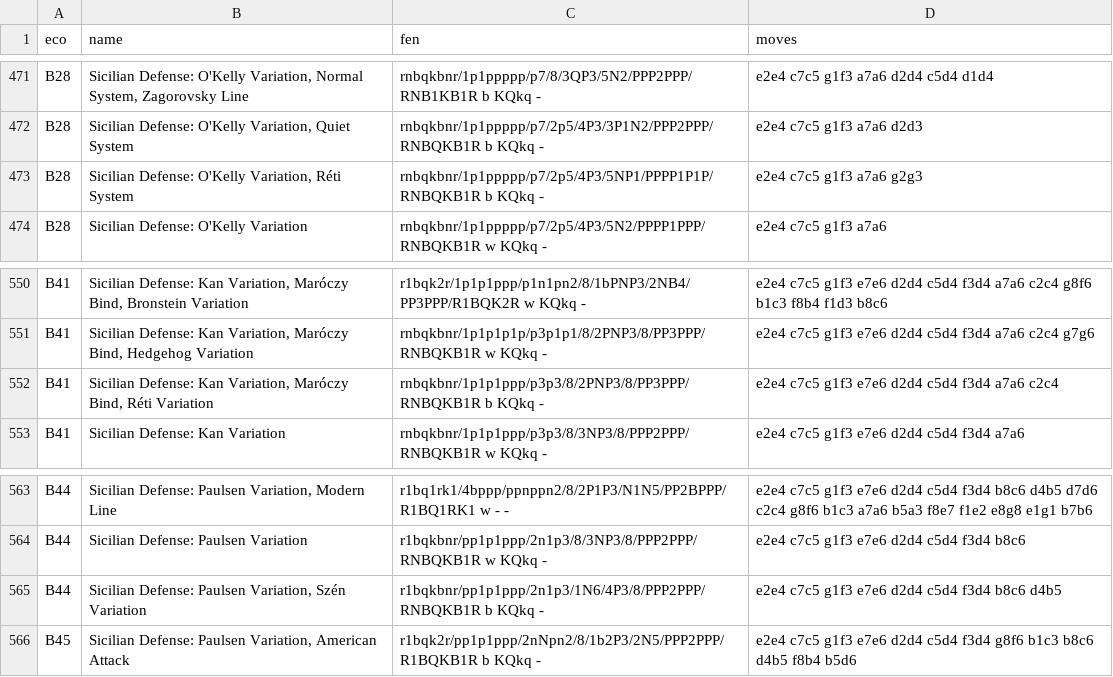
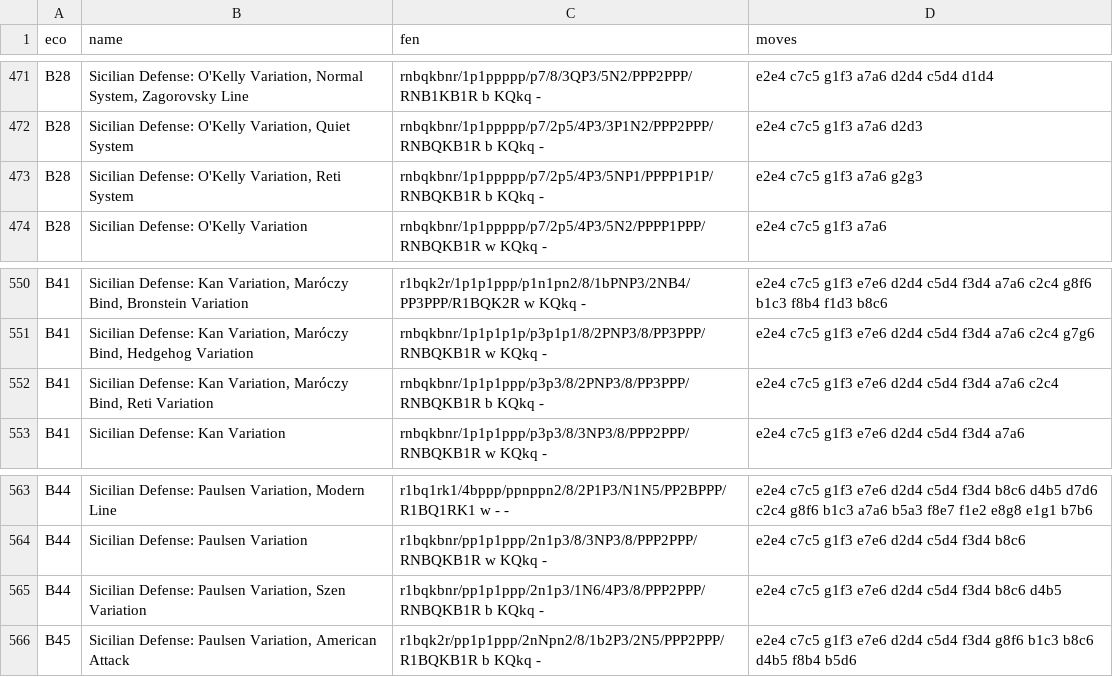
Before and after one commit to napoleon-commits/SelmaChessApp, a TSV file: src/static/eco/b.tsv, drawn as a sheet; only a part is shown, gaps mark what is left out.

```diff
--- a/src/static/eco/b.tsv
+++ b/src/static/eco/b.tsv
@@ -472,3 +472,3 @@ B28	Sicilian Defense: O'Kelly Variation, Normal System, Zagorovsky Line	rnbqkbnr
 B28	Sicilian Defense: O'Kelly Variation, Quiet System	rnbqkbnr/1p1ppppp/p7/2p5/4P3/3P1N2/PPP2PPP/RNBQKB1R b KQkq -	e2e4 c7c5 g1f3 a7a6 d2d3
-B28	Sicilian Defense: O'Kelly Variation, Réti System	rnbqkbnr/1p1ppppp/p7/2p5/4P3/5NP1/PPPP1P1P/RNBQKB1R b KQkq -	e2e4 c7c5 g1f3 a7a6 g2g3
+B28	Sicilian Defense: O'Kelly Variation, Reti System	rnbqkbnr/1p1ppppp/p7/2p5/4P3/5NP1/PPPP1P1P/RNBQKB1R b KQkq -	e2e4 c7c5 g1f3 a7a6 g2g3
 B28	Sicilian Defense: O'Kelly Variation	rnbqkbnr/1p1ppppp/p7/2p5/4P3/5N2/PPPP1PPP/RNBQKB1R w KQkq -	e2e4 c7c5 g1f3 a7a6
@@ -551,3 +551,3 @@ B41	Sicilian Defense: Kan Variation, Maróczy Bind, Bronstein Variation	r1bqk2r/
 B41	Sicilian Defense: Kan Variation, Maróczy Bind, Hedgehog Variation	rnbqkbnr/1p1p1p1p/p3p1p1/8/2PNP3/8/PP3PPP/RNBQKB1R w KQkq -	e2e4 c7c5 g1f3 e7e6 d2d4 c5d4 f3d4 a7a6 c2c4 g7g6
-B41	Sicilian Defense: Kan Variation, Maróczy Bind, Réti Variation	rnbqkbnr/1p1p1ppp/p3p3/8/2PNP3/8/PP3PPP/RNBQKB1R b KQkq -	e2e4 c7c5 g1f3 e7e6 d2d4 c5d4 f3d4 a7a6 c2c4
+B41	Sicilian Defense: Kan Variation, Maróczy Bind, Reti Variation	rnbqkbnr/1p1p1ppp/p3p3/8/2PNP3/8/PP3PPP/RNBQKB1R b KQkq -	e2e4 c7c5 g1f3 e7e6 d2d4 c5d4 f3d4 a7a6 c2c4
 B41	Sicilian Defense: Kan Variation	rnbqkbnr/1p1p1ppp/p3p3/8/3NP3/8/PPP2PPP/RNBQKB1R w KQkq -	e2e4 c7c5 g1f3 e7e6 d2d4 c5d4 f3d4 a7a6
@@ -564,3 +564,3 @@ B44	Sicilian Defense: Paulsen Variation, Modern Line	r1bq1rk1/4bppp/ppnppn2/8/2P
 B44	Sicilian Defense: Paulsen Variation	r1bqkbnr/pp1p1ppp/2n1p3/8/3NP3/8/PPP2PPP/RNBQKB1R w KQkq -	e2e4 c7c5 g1f3 e7e6 d2d4 c5d4 f3d4 b8c6
-B44	Sicilian Defense: Paulsen Variation, Szén Variation	r1bqkbnr/pp1p1ppp/2n1p3/1N6/4P3/8/PPP2PPP/RNBQKB1R b KQkq -	e2e4 c7c5 g1f3 e7e6 d2d4 c5d4 f3d4 b8c6 d4b5
+B44	Sicilian Defense: Paulsen Variation, Szen Variation	r1bqkbnr/pp1p1ppp/2n1p3/1N6/4P3/8/PPP2PPP/RNBQKB1R b KQkq -	e2e4 c7c5 g1f3 e7e6 d2d4 c5d4 f3d4 b8c6 d4b5
 B45	Sicilian Defense: Paulsen Variation, American Attack	r1bqk2r/pp1p1ppp/2nNpn2/8/1b2P3/2N5/PPP2PPP/R1BQKB1R b KQkq -	e2e4 c7c5 g1f3 e7e6 d2d4 c5d4 f3d4 g8f6 b1c3 b8c6 d4b5 f8b4 b5d6
```
Also changed, not shown: src/static/eco/a.tsv, src/static/eco/c.tsv, 6 other files.
